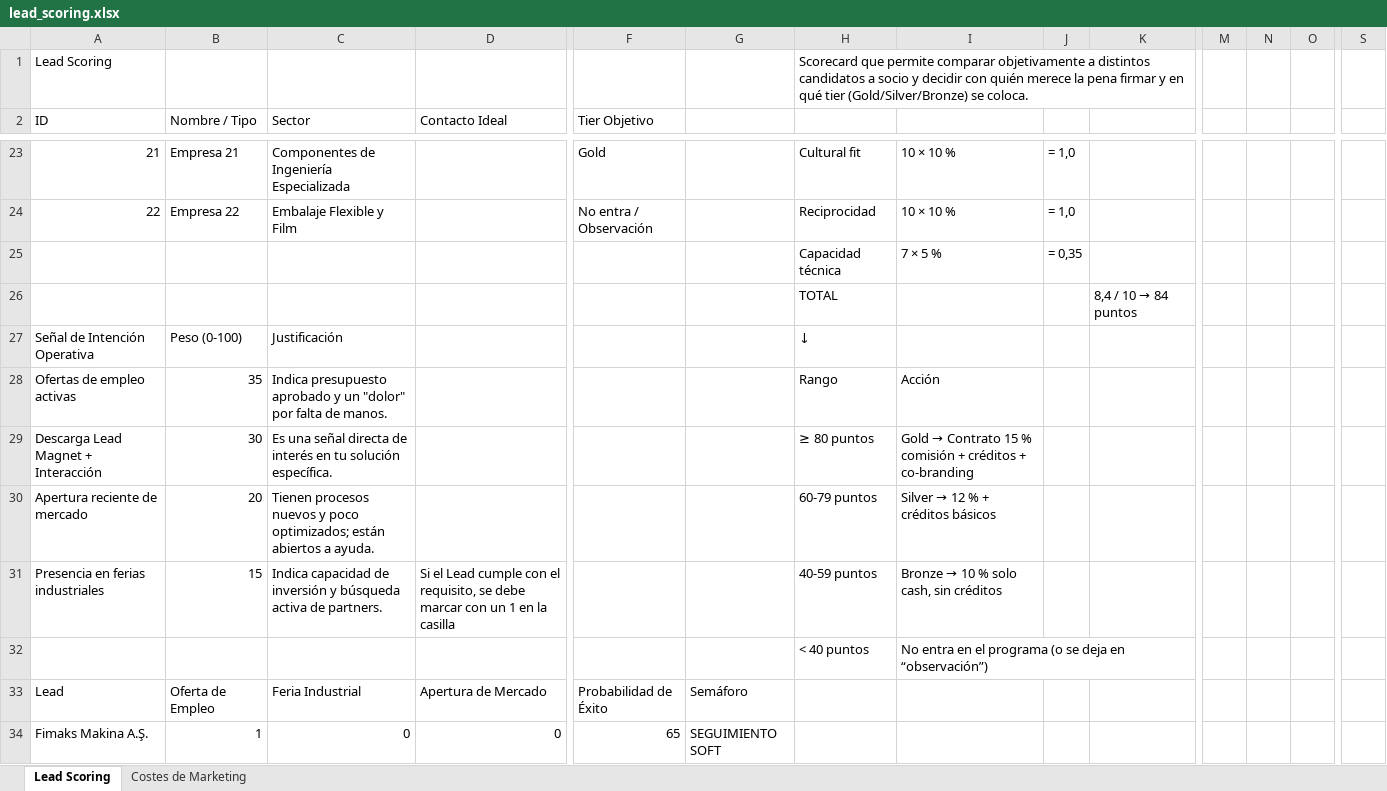
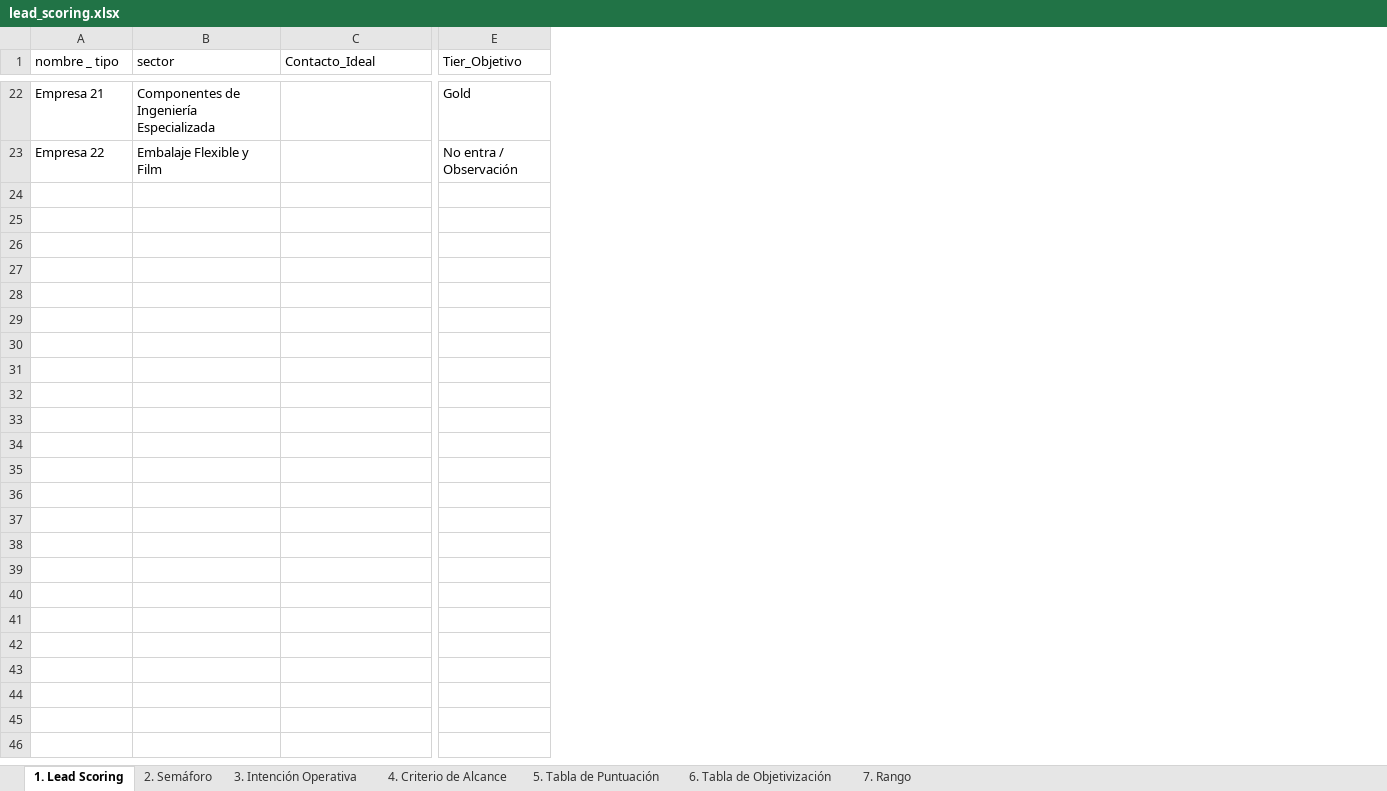
Before and after one commit to AndyRimbaud/Lead-Validation-Dashboard, an Excel workbook: data/lead_scoring.xlsx, sheet 1. Lead Scoring, drawn as a sheet; only a part is shown, gaps mark what is left out; values as stored, in another font and other column widths than the file's, no cell formats; table styles not drawn; removed rows and columns are numbered as before the commit, all else as after; rows hold the shown columns only; the diff covers the shown part only; the diff names each change by its address in the sheet, - before the commit and + after, or states it on an @@ line.

```diff
--- a/data/lead_scoring.xlsx (sheet 1. Lead Scoring)
+++ b/data/lead_scoring.xlsx (sheet 1. Lead Scoring)
-sheet tab: Lead Scoring
+sheet tab: 1. Lead Scoring
-sheet tab: Costes de Marketing
+sheet tab: 2. Semáforo
+sheet tab: 3. Intención Operativa
+sheet tab: 4. Criterio de Alcance
+sheet tab: 5. Tabla de Puntuación
+sheet tab: 6. Tabla de Objetivización
+sheet tab: 7. Rango
-column A (ID), rows 23-24: 21 | 22
@@ column G hidden, empty @@
@@ column H hidden, rows 23-24: Cultural fit | Reciprocidad @@
@@ column I hidden, rows 23-24: 10 × 10 % | 10 × 10 % @@
-column J, rows 23-24: = 1,0 | = 1,0
-column K, empty
-column M, empty
-column N, empty
-column O, empty
-column S, empty
-row 1: Lead Scoring |  |  |  |  |  | Scorecard que permite comparar objetivamente a distintos candidatos a socio y decidir con quién merece la pena firmar y en qué tier (Gold/Silver/Bronze) se coloca.
-A1: Nombre / Tipo
+A1: nombre _ tipo
-B1: Sector
+B1: sector
-C1: Contacto Ideal
+C1: Contacto_Ideal
-E1: Tier Objetivo
+E1: Tier_Objetivo
-row 25:  |  |  |  |  |  | Capacidad técnica | 7 × 5 % | = 0,35
-row 26:  |  |  |  |  |  | TOTAL |  |  | 8,4 / 10 → 84 puntos
-row 27: Señal de Intención Operativa | Peso (0-100) | Justificación |  |  |  | ↓
-row 28: Ofertas de empleo activas | 35 | Indica presupuesto aprobado y un "dolor" por falta de manos. |  |  |  | Rango | Acción
-row 29: Descarga Lead Magnet + Interacción | 30 | Es una señal directa de interés en tu solución específica. |  |  |  | ≥ 80 puntos | Gold → Contrato 15 % comisión + créditos + co-branding
-row 30: Apertura reciente de mercado | 20 | Tienen procesos nuevos y poco optimizados; están abiertos a ayuda. |  |  |  | 60-79 puntos | Silver → 12 % + créditos básicos
-row 31: Presencia en ferias industriales | 15 | Indica capacidad de inversión y búsqueda activa de partners. | Si el Lead cumple con el requisito, se debe marcar con un 1 en la casilla |  |  | 40-59 puntos | Bronze → 10 % solo cash, sin créditos
-row 32:  |  |  |  |  |  | < 40 puntos | No entra en el programa (o se deja en “observación”)
-row 33: Lead | Oferta de Empleo | Feria Industrial | Apertura de Mercado | Probabilidad de Éxito | Semáforo
-row 34: Fimaks Makina A.Ş. | 1 | 0 | 0 | 65 | SEGUIMIENTO SOFT
```
Also changed, not shown: 10 removed rows, 3 removed columns and 1 edited cell elsewhere in this sheet, cell formats, formulas that keep their value, hidden cells, data/plan_financiero.xlsx, 10 other files.
